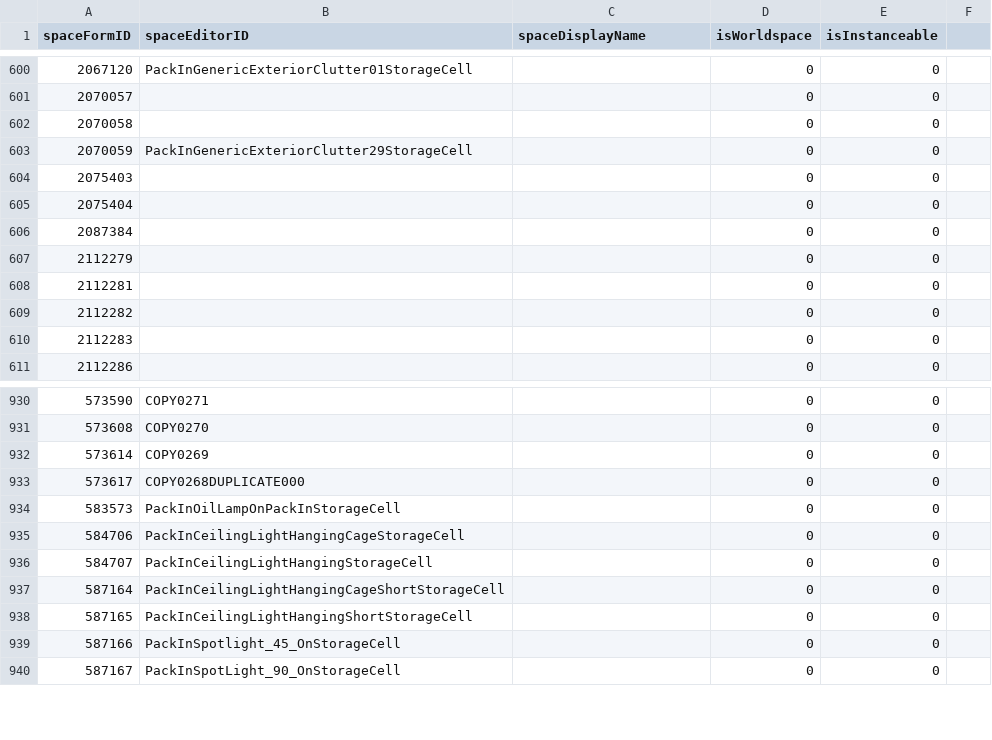
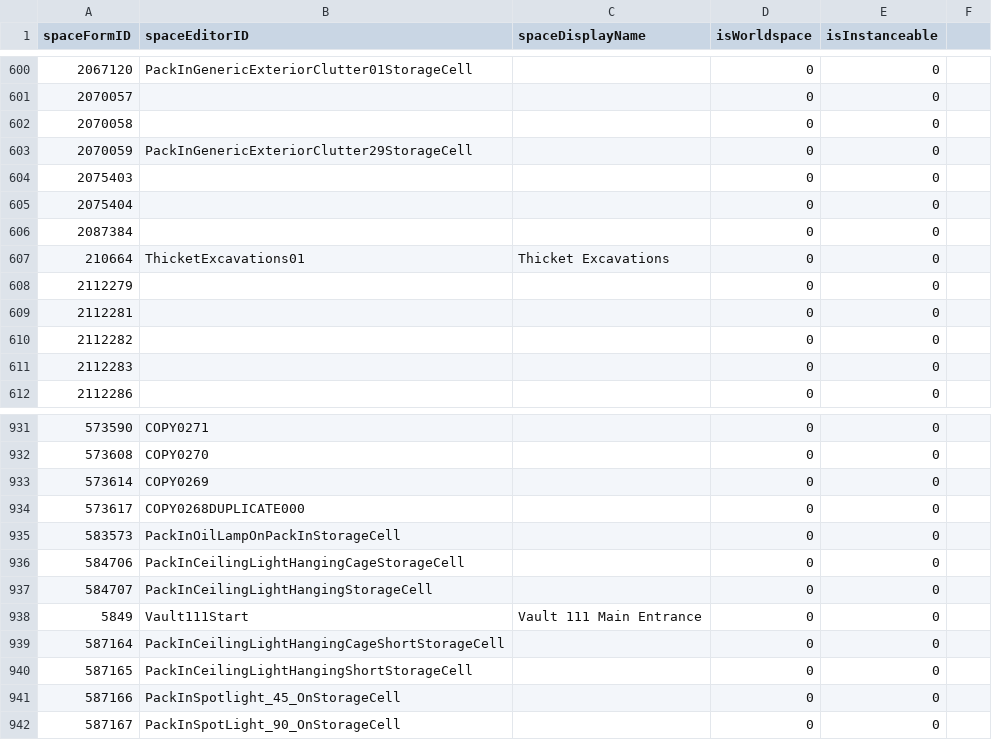
Before and after one commit to AHeroicLlama/CommonwealthCartography, a CSV file: BuildOutputs/Discarded_Cells.csv, drawn as a sheet; only a part is shown, gaps mark what is left out.

```diff
--- a/BuildOutputs/Discarded_Cells.csv
+++ b/BuildOutputs/Discarded_Cells.csv
@@ -606,2 +606,3 @@ spaceFormID,spaceEditorID,spaceDisplayName,isWorldspace,isInstanceable
 2087384,,,0,0
+210664,ThicketExcavations01,Thicket Excavations,0,0
 2112279,,,0,0
@@ -936,2 +937,3 @@ spaceFormID,spaceEditorID,spaceDisplayName,isWorldspace,isInstanceable
 584707,PackInCeilingLightHangingStorageCell,,0,0
+5849,Vault111Start,Vault 111 Main Entrance,0,0
 587164,PackInCeilingLightHangingCageShortStorageCell,,0,0
```
Also changed, not shown: 40 other files.
